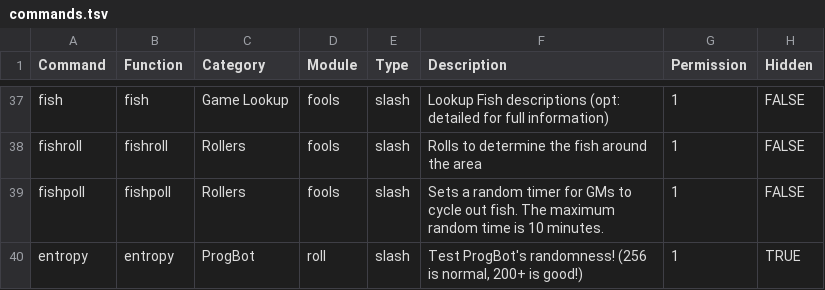
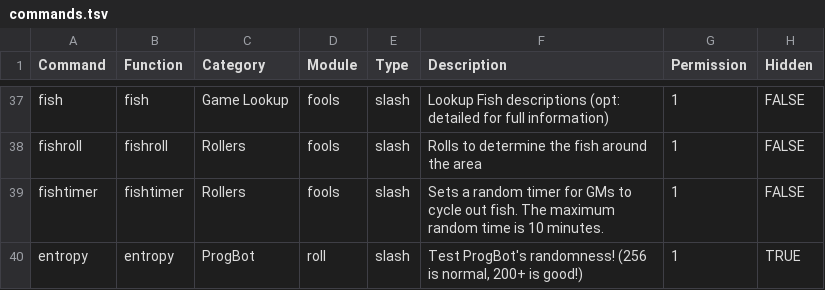
Before and after one commit to gskbladez/PROGBOT_CODE_DUMP, a TSV file: tables/commands.tsv, drawn as a sheet; only a part is shown, gaps mark what is left out.

```diff
--- a/tables/commands.tsv
+++ b/tables/commands.tsv
@@ -38,3 +38,3 @@ fish	fish	Game Lookup	fools	slash	Lookup Fish descriptions (opt: detailed for fu
 fishroll	fishroll	Rollers	fools	slash	Rolls to determine the fish around the area	1	FALSE
-fishpoll	fishpoll	Rollers	fools	slash	Sets a random timer for GMs to cycle out fish. The maximum random time is 10 minutes.	1	FALSE
+fishtimer	fishtimer	Rollers	fools	slash	Sets a random timer for GMs to cycle out fish. The maximum random time is 10 minutes.	1	FALSE
 entropy	entropy	ProgBot	roll	slash	Test ProgBot's randomness! (256 is normal, 200+ is good!)	1	TRUE
```
Also changed, not shown: tables/rulebookdata.tsv, 3 other files.
